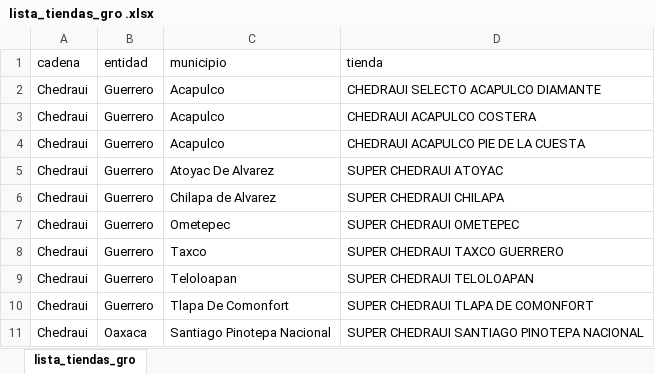
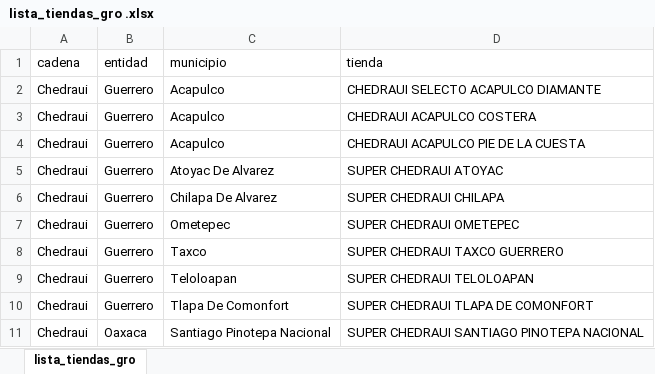
Before and after one commit to labdatos-se/economia, an Excel workbook: mapa_gro/lista_tiendas_gro .xlsx, sheet lista_tiendas_gro, drawn as a sheet; only a part is shown; values as stored, in another font and other column widths than the file's, no borders; the diff names each change by its address in the sheet, - before the commit and + after, or states it on an @@ line.

```diff
--- a/mapa_gro/lista_tiendas_gro .xlsx (sheet lista_tiendas_gro)
+++ b/mapa_gro/lista_tiendas_gro .xlsx (sheet lista_tiendas_gro)
-C6 (municipio): Chilapa de Alvarez
+C6 (municipio): Chilapa De Alvarez
```
Also changed, not shown: 7 other files.
